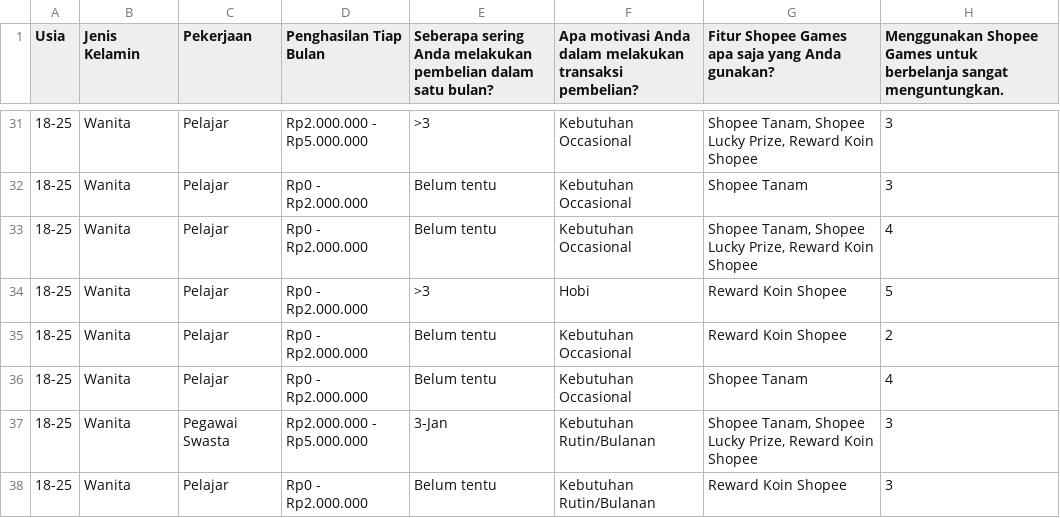
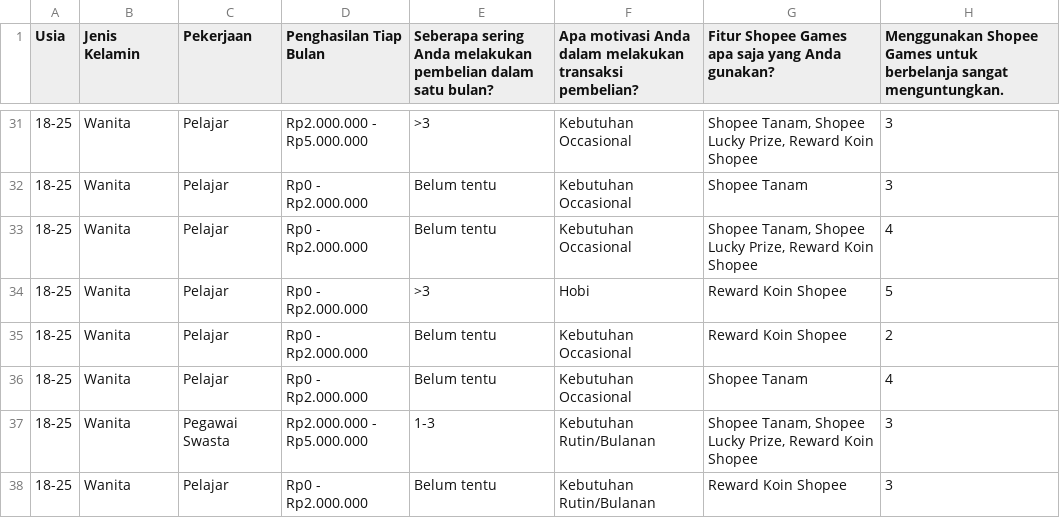
Before and after one commit to benitairmadiani/HTShopeeGames, a CSV file: questionnaire_shopeegames.csv, drawn as a sheet; only a part is shown, gaps mark what is left out; the diff covers the shown part only; the diff names each change by its address in the sheet, - before the commit and + after, or states it on an @@ line.

```diff
--- a/questionnaire_shopeegames.csv
+++ b/questionnaire_shopeegames.csv
-E37: 3-Jan
+E37: 1-3
```
Also changed, not shown: 13 edited cells elsewhere in this file.
